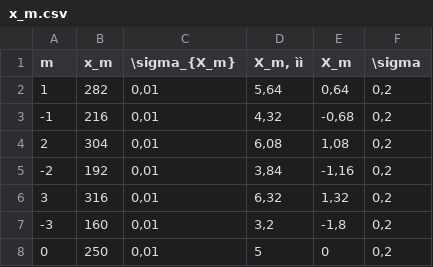
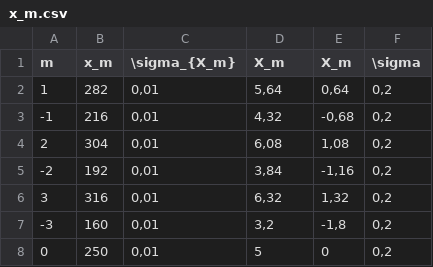
Before and after one commit to 106-inc/PhysLabsIV, a CSV file: 4.3.1/tex/csv/x_m.csv, drawn as a sheet; the diff names each change by its address in the sheet, - before the commit and + after, or states it on an @@ line.

```diff
--- a/4.3.1/tex/csv/x_m.csv
+++ b/4.3.1/tex/csv/x_m.csv
-D1: X_m, ìì
+D1: X_m
```
Also changed, not shown: 4 other files.
